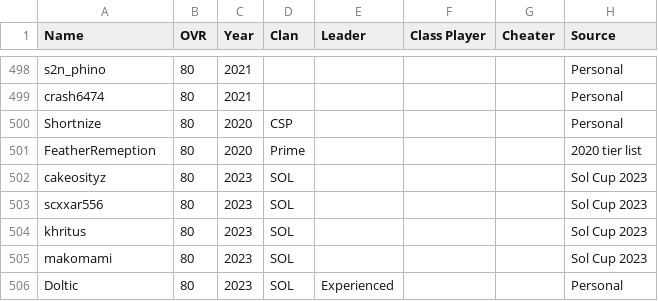
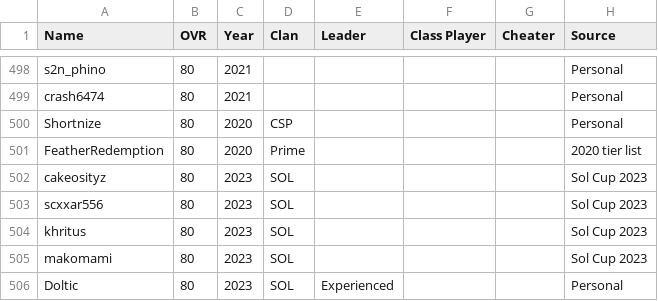
Before and after one commit to acepilot147/ClanDraft, a CSV file: CombinedLists.csv, drawn as a sheet; only a part is shown, gaps mark what is left out.

Commit message:
Merge misspelled FeatherRemeption into FeatherRedemption (2020 row)

```diff
--- a/CombinedLists.csv
+++ b/CombinedLists.csv
@@ -500,3 +500,3 @@ crash6474,80,2021,,,,,Personal
 Shortnize,80,2020,CSP,,,,Personal
-FeatherRemeption,80,2020,Prime,,,,2020 tier list
+FeatherRedemption,80,2020,Prime,,,,2020 tier list
 cakeosityz,80,2023,SOL,,,,Sol Cup 2023
```
Also changed, not shown: 3 other files.
